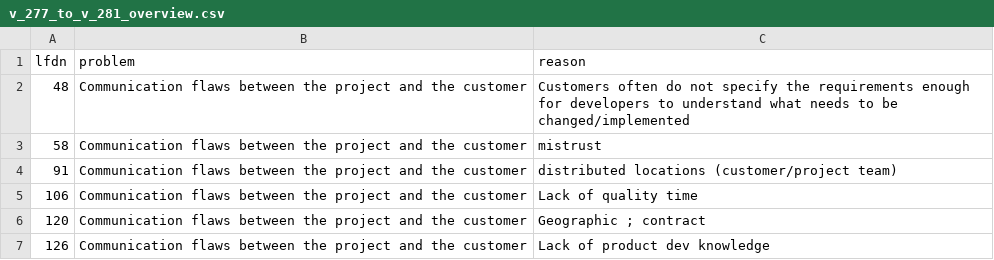
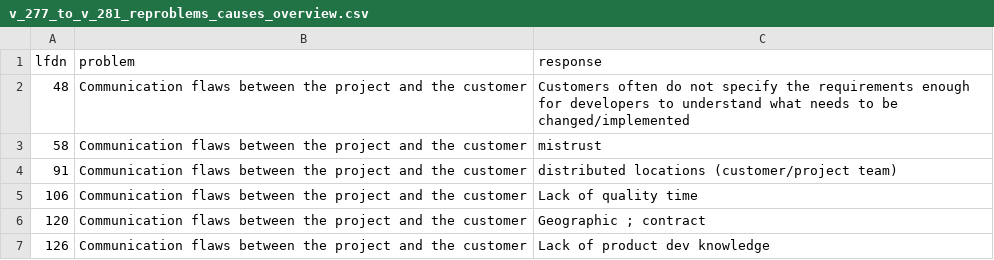
Before and after one commit to NaPiRE/napire2018, a CSV file: data/freetext_tocode/v_277_to_v_281_reproblems_causes_overview.csv (was data/freetext_tocode/v_277_to_v_281_overview.csv), drawn as a sheet; only a part is shown.

Commit message:
some renaming, some reworking, plus the last long free text files for excel-humans

```diff
--- a/data/freetext_tocode/v_277_to_v_281_overview.csv
+++ b/data/freetext_tocode/v_277_to_v_281_reproblems_causes_overview.csv
@@ -1,2 +1,2 @@
-lfdn;problem;reason
+lfdn;problem;response
 48;Communication flaws between the project and the customer;Customers often do not specify the requirements enough for developers to understand what needs to be changed/implemented
```
Also changed, not shown: data/freetext_tocode/v_282_to_v_286_reproblems_effects_overview.csv, 10 other files.
